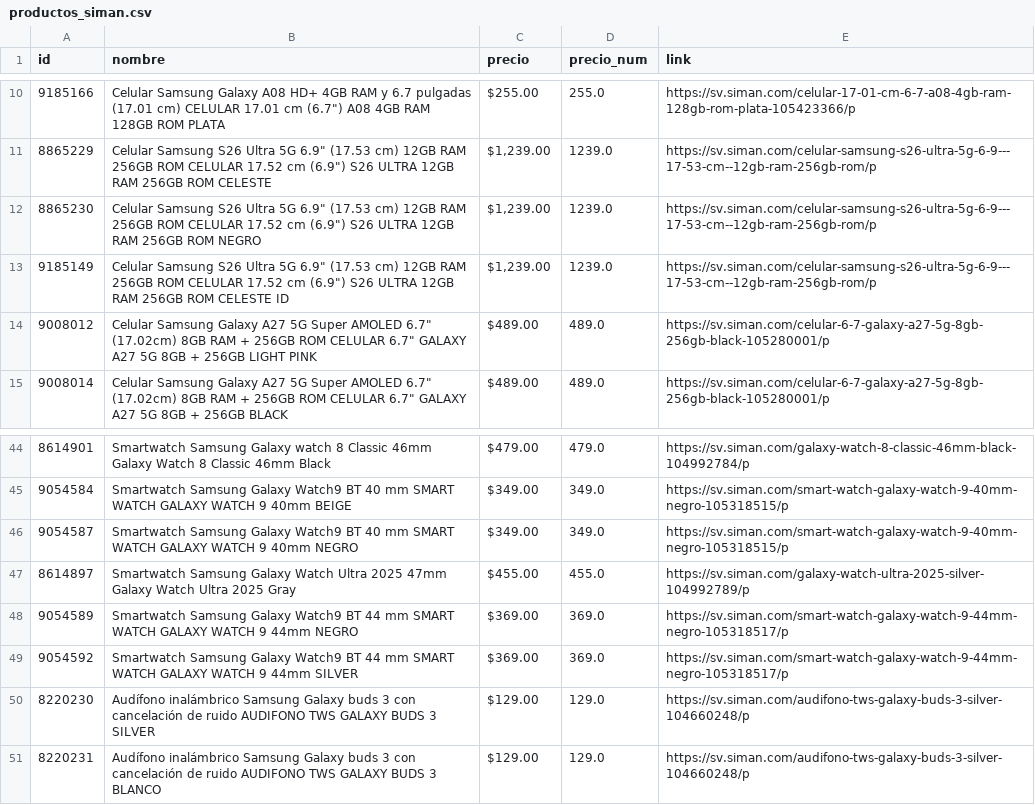
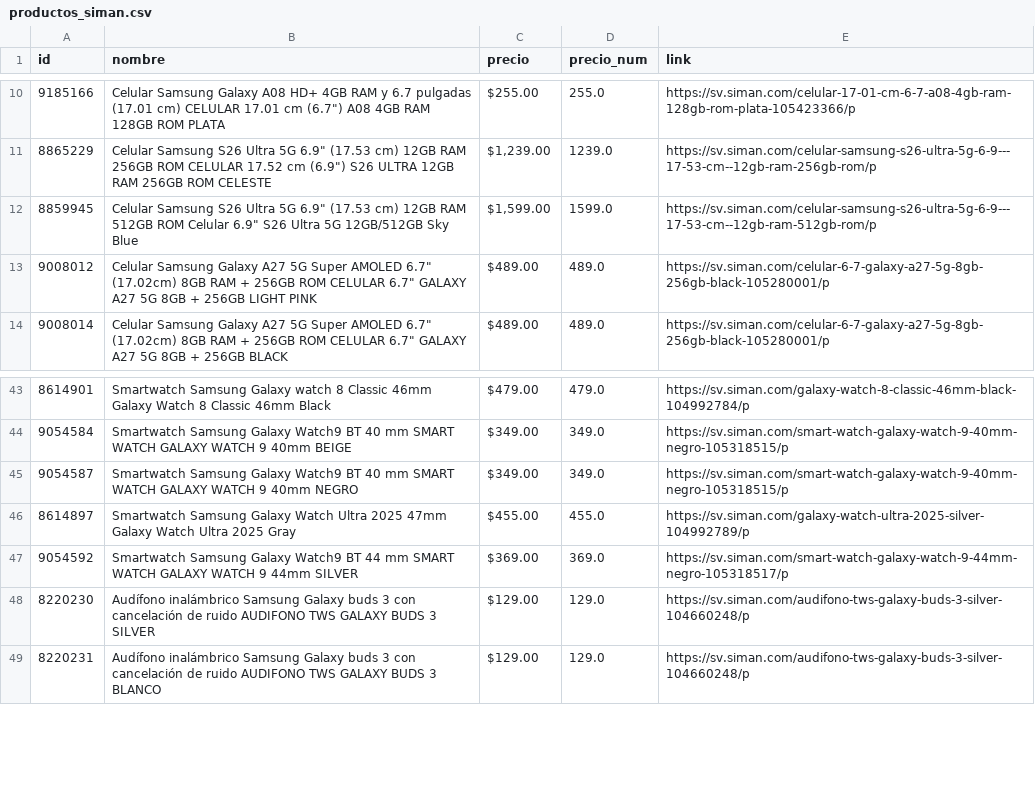
Before and after one commit to goldenboy1496/reporte-precios, a CSV file: data/productos_siman.csv, drawn as a sheet; only a part is shown, gaps mark what is left out; removed rows and columns are numbered as before the commit, all else as after; the diff names each change by its address in the sheet, - before the commit and + after, or states it on an @@ line.

```diff
--- a/data/productos_siman.csv
+++ b/data/productos_siman.csv
-row 12: 8865230 | Celular Samsung S26 Ultra 5G 6.9" (17.53 cm) 12GB RAM 256GB ROM CELULAR 17.52 cm (6.9") S26 ULTRA 12GB RAM 256GB ROM NEGRO | $1,239.00 | 1239.0 | https://sv.siman.com/celular-samsung-s26-ultra-5g-6-9---17-53-cm--12gb-ram-256gb-rom/p
-row 13: 9185149 | Celular Samsung S26 Ultra 5G 6.9" (17.53 cm) 12GB RAM 256GB ROM CELULAR 17.52 cm (6.9") S26 ULTRA 12GB RAM 256GB ROM CELESTE ID | $1,239.00 | 1239.0 | https://sv.siman.com/celular-samsung-s26-ultra-5g-6-9---17-53-cm--12gb-ram-256gb-rom/p
+row 12: 8859945 | Celular Samsung S26 Ultra 5G 6.9" (17.53 cm) 12GB RAM 512GB ROM Celular 6.9" S26 Ultra 5G 12GB/512GB Sky Blue | $1,599.00 | 1599.0 | https://sv.siman.com/celular-samsung-s26-ultra-5g-6-9---17-53-cm--12gb-ram-512gb-rom/p
-row 48: 9054589 | Smartwatch Samsung Galaxy Watch9 BT 44 mm SMART WATCH GALAXY WATCH 9 44mm NEGRO | $369.00 | 369.0 | https://sv.siman.com/smart-watch-galaxy-watch-9-44mm-negro-105318517/p
```
Also changed, not shown: data/historico_cambios.csv, data/productos_curacao_sv.csv, 19 other files.
